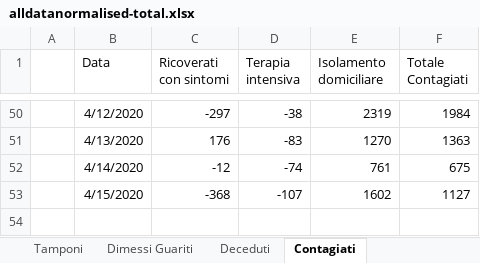
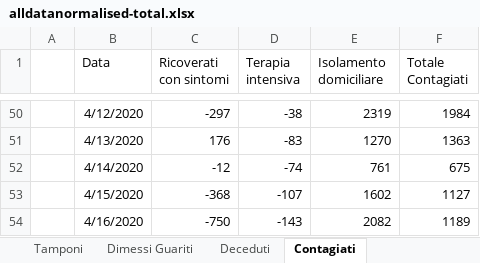
Before and after one commit to gadaxmagicgadax/covid-19, an Excel workbook: alldatanormalised-total.xlsx, sheet Contagiati, drawn as a sheet; only a part is shown, gaps mark what is left out; values as stored, in another font and other column widths than the file's, no borders; charts and pictures not drawn; the diff names each change by its address in the sheet, - before the commit and + after, or states it on an @@ line.

```diff
--- a/alldatanormalised-total.xlsx (sheet Contagiati)
+++ b/alldatanormalised-total.xlsx (sheet Contagiati)
+row 54:  | 4/16/2020 | -750 | -143 | 2082 | 1189
```
Also changed, not shown: sheet alldatanormalised, sheet All, sheet Tamponi, sheet Deceduti, sheet Dimessi Guariti, sheet Totale dei Casi, charts or pictures.
